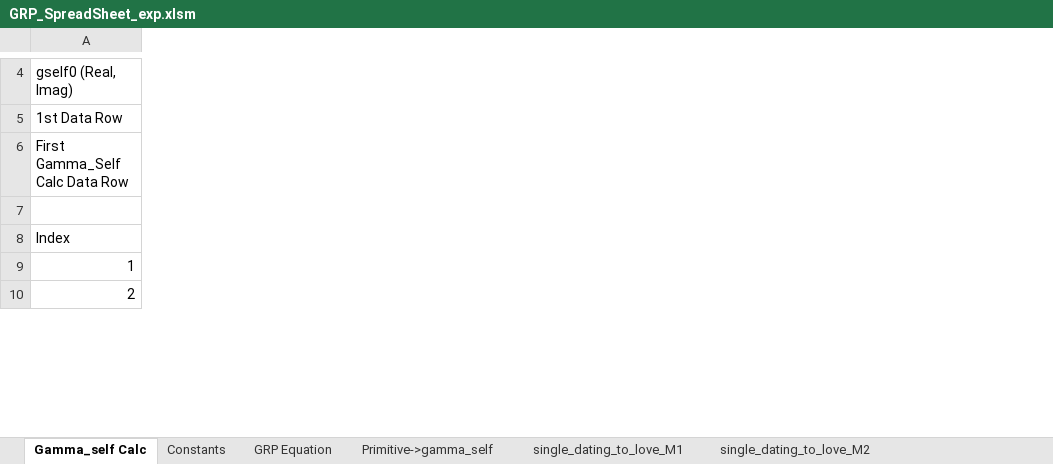
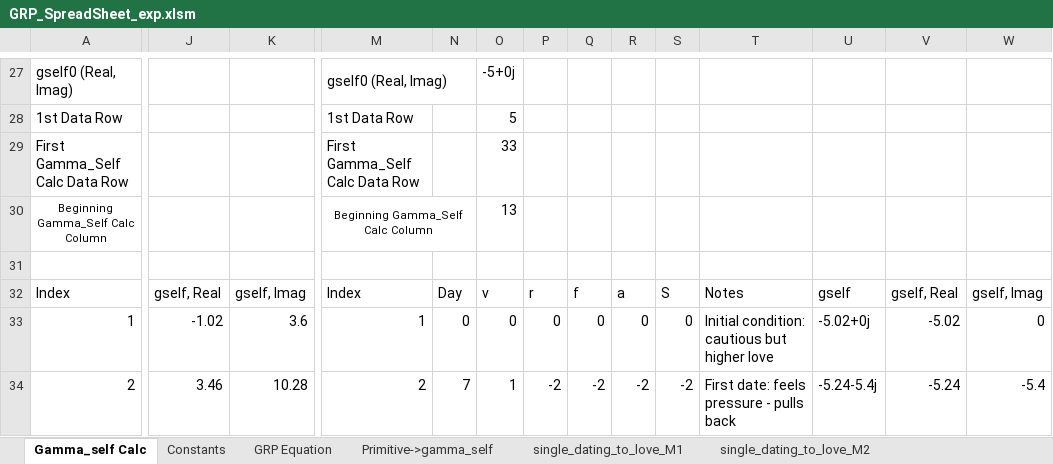
Before and after one commit to CuriousOne23/WhenMathPrays, an Excel workbook: docs/GRP_SpreadSheet_exp.xlsm, sheet Gamma_self Calc, drawn as a sheet; only a part is shown, gaps mark what is left out; values as stored, in another font and other column widths than the file's, no borders; charts and pictures not drawn; rows hold the shown columns only; the diff covers the shown part only; the diff names each change by its address in the sheet, - before the commit and + after, or states it on an @@ line.

Commit message:
Update GRP_SpreadSheet_exp.xlsm

```diff
--- a/docs/GRP_SpreadSheet_exp.xlsm (sheet Gamma_self Calc)
+++ b/docs/GRP_SpreadSheet_exp.xlsm (sheet Gamma_self Calc)
+column J, rows 32-34: gself, Real | -1.02 | 3.46
+column K, rows 32-34: gself, Imag | 3.6 | 10.28
+column M, rows 27-29: gself0 (Real, Imag) | 1st Data Row | First Gamma_Self Calc Data Row; rows 32-34: Index | 1 | 2
+column N, rows 32-34: Day | 0 | 7
+column O, rows 27-29: -5+0j | 5 | 33; rows 32-34: v | 0 | 1
+column P, rows 32-34: r | 0 | -2
+column Q, rows 32-34: f | 0 | -2
+column R, rows 32-34: a | 0 | -2
+column S, rows 32-34: S | 0 | -2
+column T, rows 32-34: Notes | Initial condition: cautious but higher love | First date: feels pressure - pulls back
+column U, rows 32-34: gself | -5.02+0j | -5.24-5.4j
+column V, rows 32-34: gself, Real | -5.02 | -5.24
+column W, rows 32-34: gself, Imag | 0 | -5.4
+row 30: Beginning Gamma_Self Calc Column |  |  | Beginning Gamma_Self Calc Column |  | 13
```
Also changed, not shown: 23 added rows, 1 added column and 1 edited cell elsewhere in this sheet, formulas that keep their value, charts or pictures.
